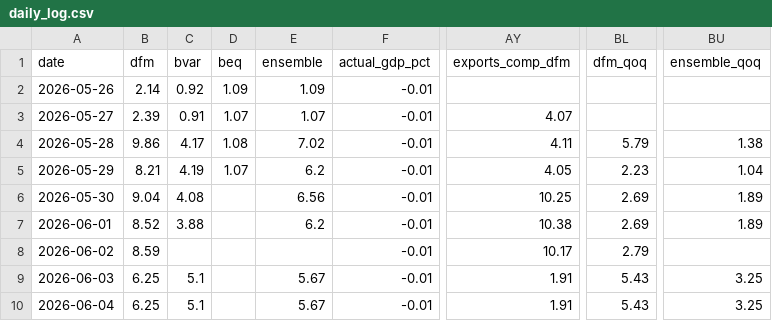
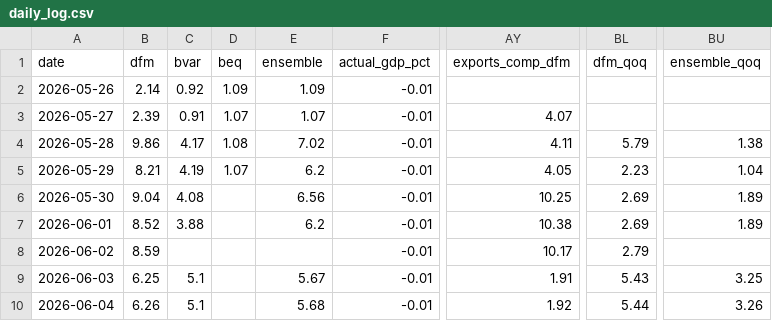
Before and after one commit to pengkodammaya/BM-ECB, a CSV file: docs/daily_log.csv, drawn as a sheet; only a part is shown, gaps mark what is left out; the diff names each change by its address in the sheet, - before the commit and + after, or states it on an @@ line.

```diff
--- a/docs/daily_log.csv
+++ b/docs/daily_log.csv
-B10 (dfm): 6.25
+B10 (dfm): 6.26
-E10 (ensemble): 5.67
+E10 (ensemble): 5.68
-AY10 (exports_comp_dfm): 1.91
+AY10 (exports_comp_dfm): 1.92
-BL10 (dfm_qoq): 5.43
+BL10 (dfm_qoq): 5.44
-BU10 (ensemble_qoq): 3.25
+BU10 (ensemble_qoq): 3.26
```
Also changed, not shown: 3 other files.
